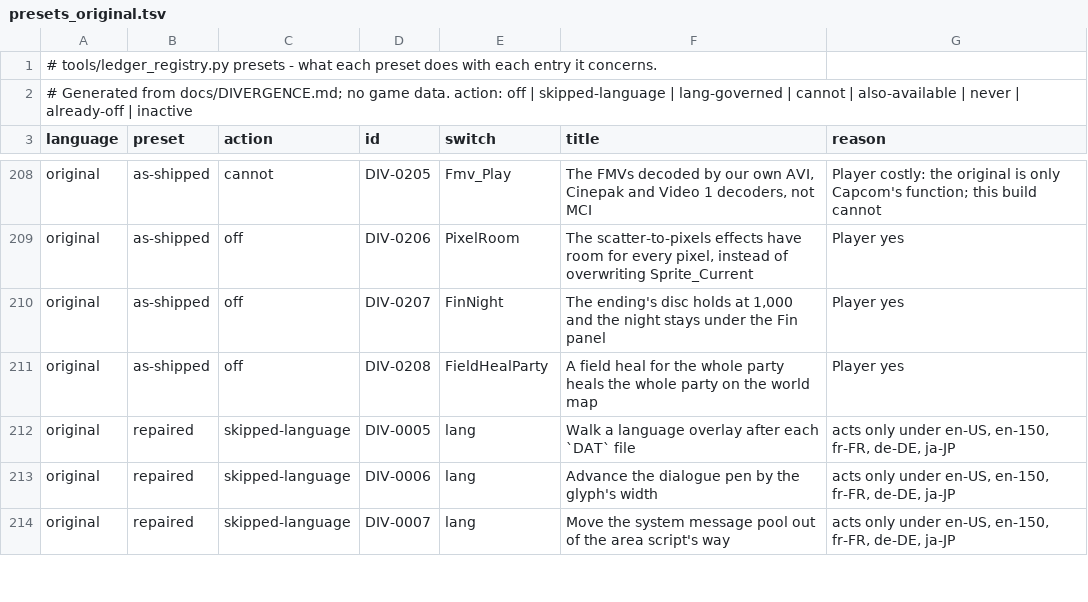
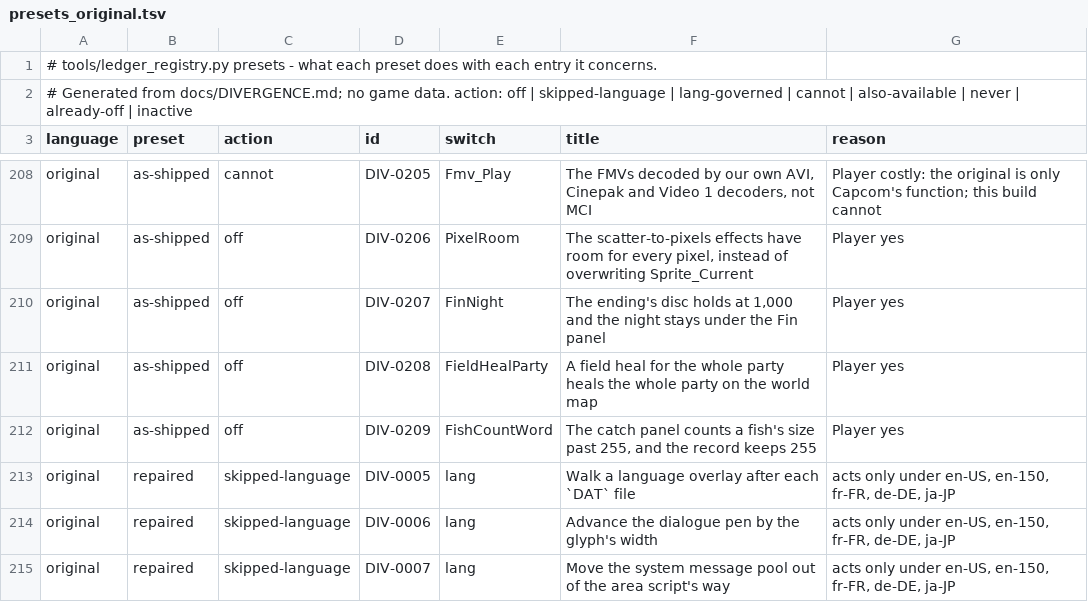
Before and after one commit to kerokline/BreathOfFire3PCPort, a TSV file: tools/launcher_host/presets_original.tsv, drawn as a sheet; only a part is shown, gaps mark what is left out; the diff names each change by its address in the sheet, - before the commit and + after, or states it on an @@ line.

```diff
--- a/tools/launcher_host/presets_original.tsv
+++ b/tools/launcher_host/presets_original.tsv
+row 212: original | as-shipped | off | DIV-0209 | FishCountWord | The catch panel counts a fish's size past 255, and the record keeps 255 | Player yes
```
Also changed, not shown: tools/launcher_host/presets_en-US.tsv, 8 other files.
